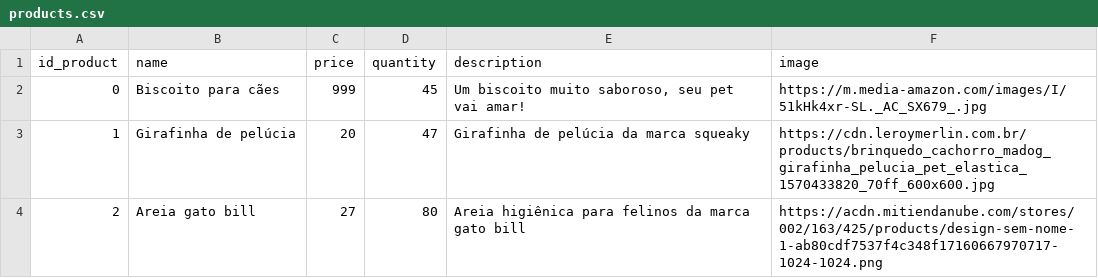
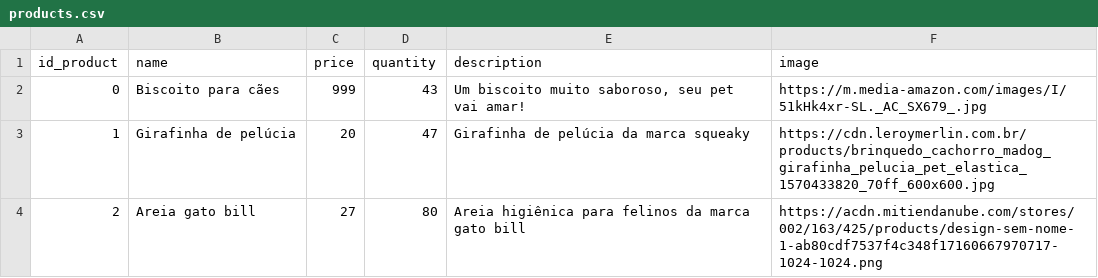
Before and after one commit to nuvemnm/petshop, a CSV file: csv/products.csv, drawn as a sheet.

```diff
--- a/csv/products.csv
+++ b/csv/products.csv
@@ -1,3 +1,3 @@
 id_product;name;price;quantity;description;image
-0;Biscoito para cães;999;45;Um biscoito muito saboroso, seu pet vai amar!;https://m.media-amazon.com/images/I/51kHk4xr-SL._AC_SX679_.jpg
+0;Biscoito para cães;999;43;Um biscoito muito saboroso, seu pet vai amar!;https://m.media-amazon.com/images/I/51kHk4xr-SL._AC_SX679_.jpg
 1;Girafinha de pelúcia;20;47;Girafinha de pelúcia da marca squeaky;https://cdn.leroymerlin.com.br/products/brinquedo_cachorro_madog_girafinha_pelucia_pet_elastica_1570433820_70ff_600x600.jpg
```
Also changed, not shown: csv/purchases.csv, 2 other files.
